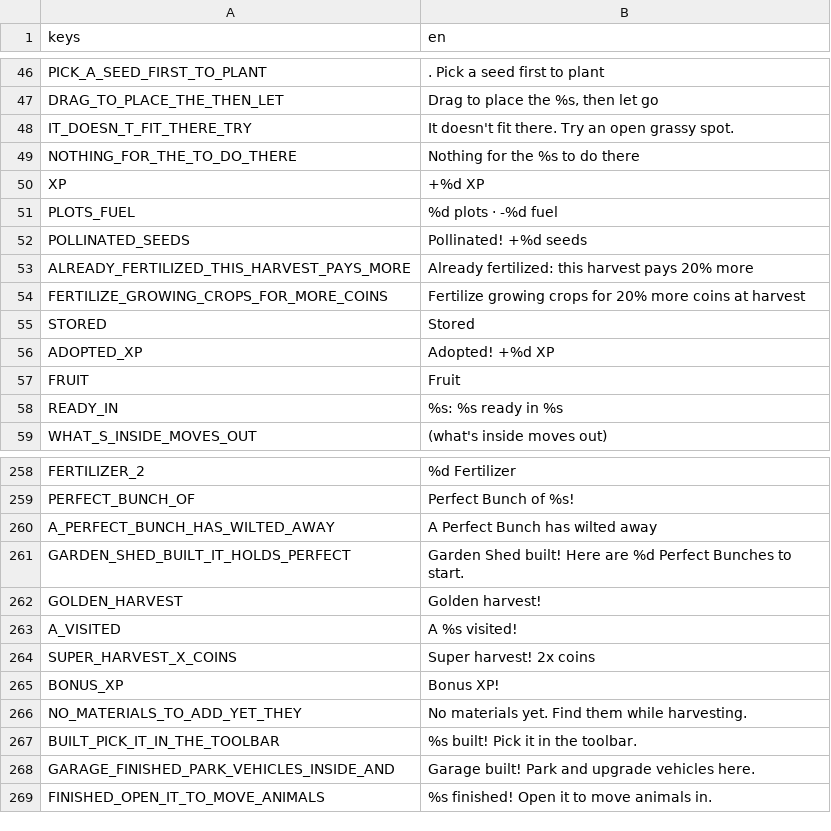
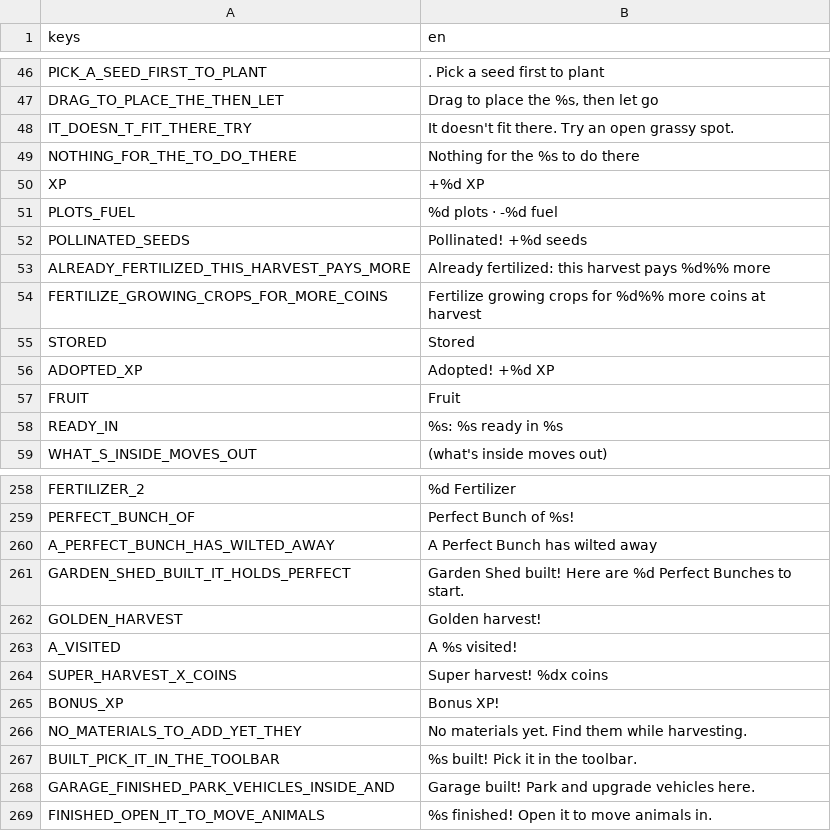
Before and after one commit to aniket-patra-1998/farm-game, a CSV file: locale/strings.csv, drawn as a sheet; only a part is shown, gaps mark what is left out; the diff names each change by its address in the sheet, - before the commit and + after, or states it on an @@ line.

```diff
--- a/locale/strings.csv
+++ b/locale/strings.csv
-B53 (en): …harvest pays 20% more
+B53 (en): …harvest pays %d%% more
-B54 (en): …crops for 20% more coins…
+B54 (en): …crops for %d%% more coins…
-B264 (en): Super harvest! 2x coins
+B264 (en): Super harvest! %dx coins
```
Also changed, not shown: 9 other files.
